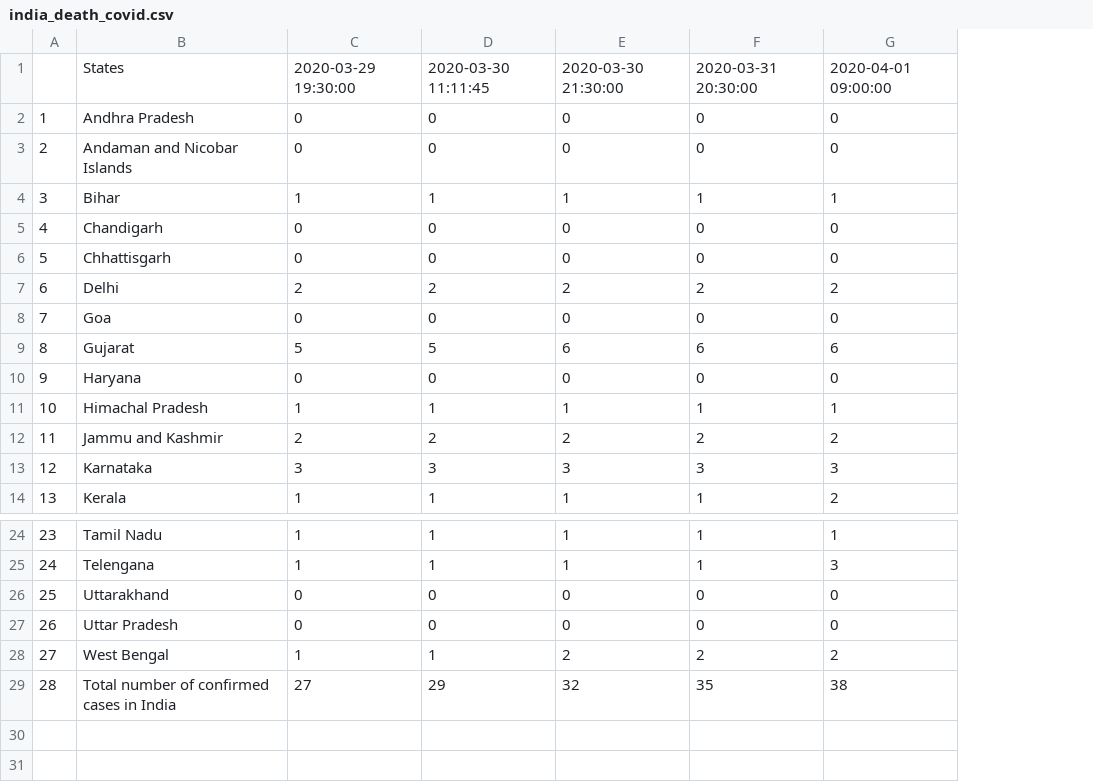
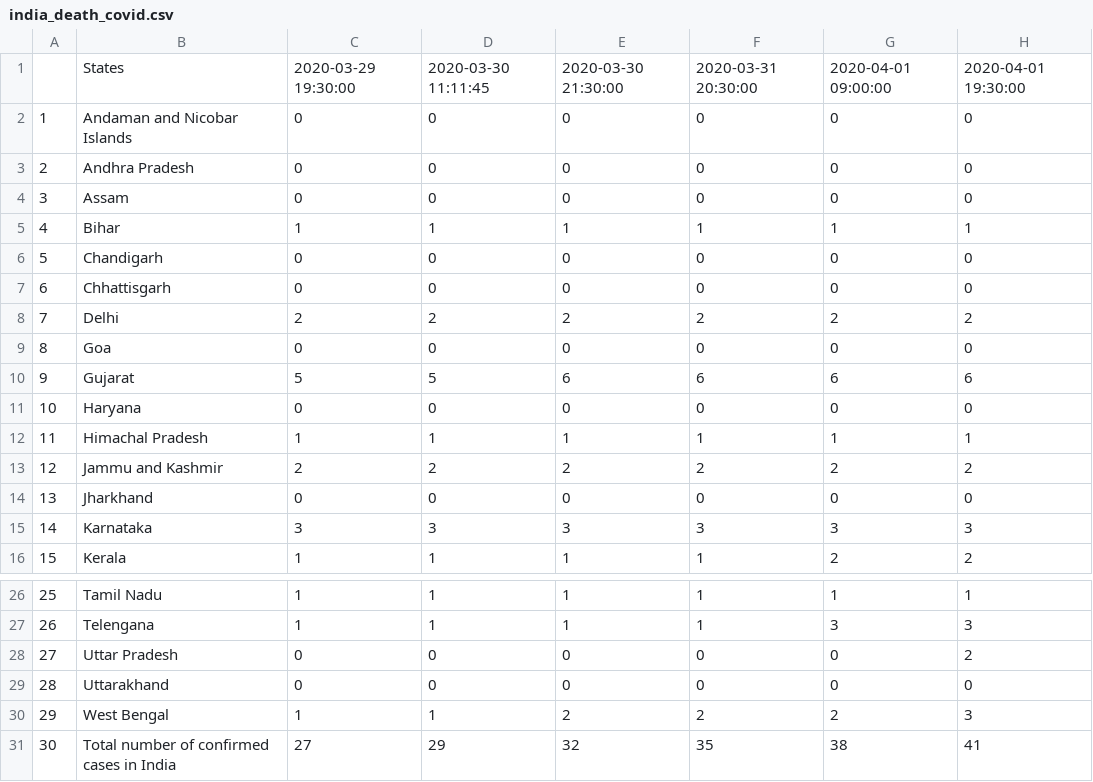
Before and after one commit to anmoledewan/CovidScrapper, a CSV file: CovidScrapper/india_death_covid.csv, drawn as a sheet; only a part is shown, gaps mark what is left out; addresses are those after the commit; the diff names each change by its address in the sheet, - before the commit and + after, or states it on an @@ line.

```diff
--- a/CovidScrapper/india_death_covid.csv
+++ b/CovidScrapper/india_death_covid.csv
+column H, row 1: 2020-04-01 19:30:00; rows 3-13: 0 | 0 | 1 | 0 | 0 | 2 | 0 | 6 | 0 | 1 | 2; rows 15-16: 3 | 2; rows 26-27: 1 | 3; rows 29-31: 0 | 3 | 41
+row 2: 1 | Andaman and Nicobar Islands | 0 | 0 | 0 | 0 | 0 | 0
@@ column A renumbered from row 3 down @@
-B4: Andaman and Nicobar Islands
+B4: Assam
+row 14: 13 | Jharkhand | 0 | 0 | 0 | 0 | 0 | 0
@@ row 27 moved to row 28: 27 @@
```
Also changed, not shown: CovidScrapper/india_confirmed_covid.csv, CovidScrapper/india_recovered_covid.csv.
